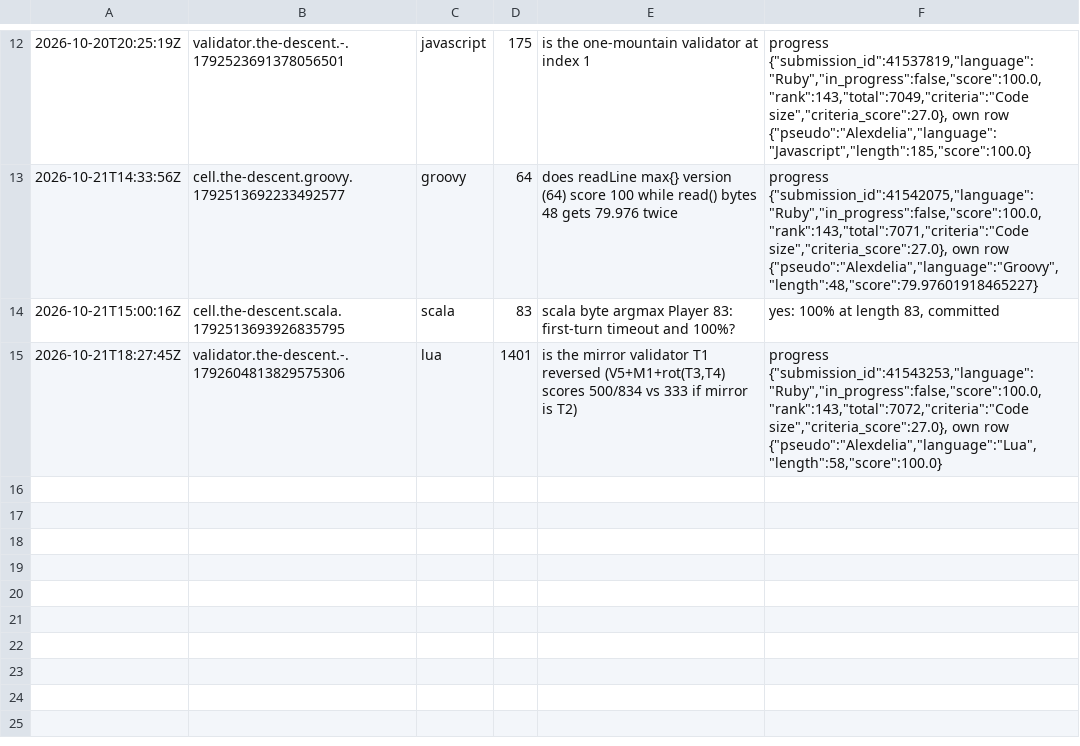
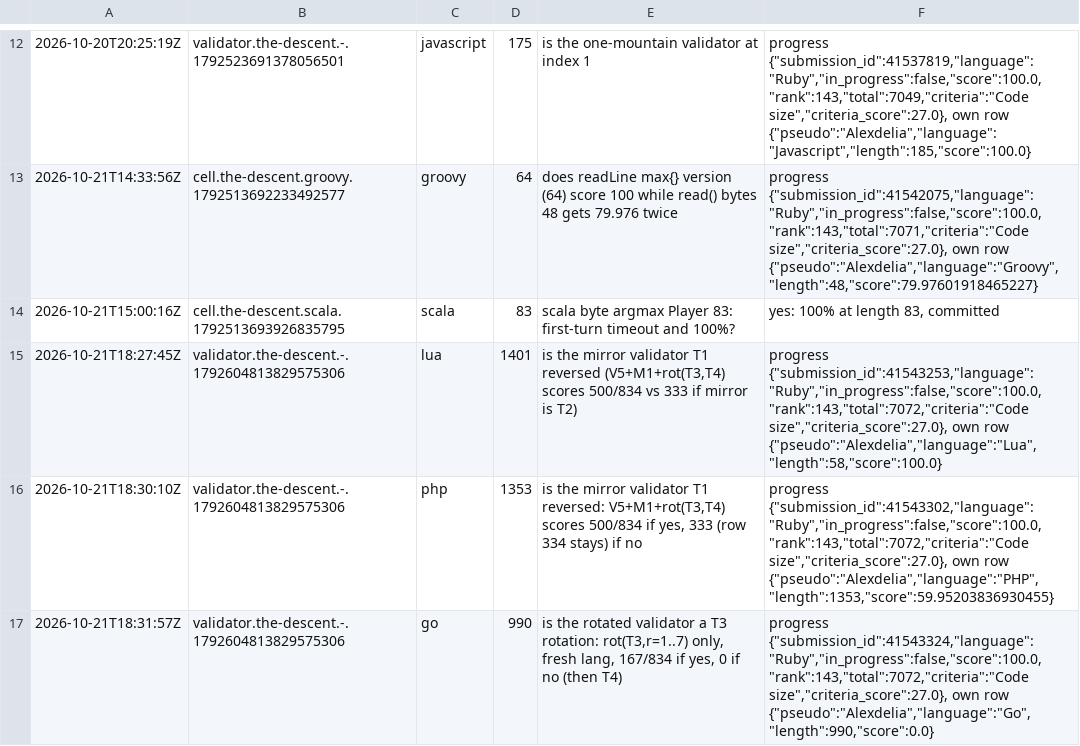
Before and after one commit to Alexdelia/puzzle, a TSV file: codingame/codegolf/puzzle/the-descent/probe/probes.tsv, drawn as a sheet; only a part is shown, gaps mark what is left out; the diff names each change by its address in the sheet, - before the commit and + after, or states it on an @@ line.

Commit message:
chore(golf): probes the-descent

```diff
--- a/codingame/codegolf/puzzle/the-descent/probe/probes.tsv
+++ b/codingame/codegolf/puzzle/the-descent/probe/probes.tsv
+row 16: 2026-10-21T18:30:10Z | validator.the-descent.-.1792604813829575306 | php | 1353 | is the mirror validator T1 reversed: V5+M1+rot(T3,T4) scores 500/834 if yes, 333 (row 334 stays) if no | progress {"submission_id":41543302,"language":"Ruby","in_progress":false,"score":100.0,"rank":143,"total":7072,"criteria":"Code size","criteria_score":27.0}, own row {"pseudo":"Alexdelia","language":"PHP","length":1353,"score":59.95203836930455}
+row 17: 2026-10-21T18:31:57Z | validator.the-descent.-.1792604813829575306 | go | 990 | is the rotated validator a T3 rotation: rot(T3,r=1..7) only, fresh lang, 167/834 if yes, 0 if no (then T4) | progress {"submission_id":41543324,"language":"Ruby","in_progress":false,"score":100.0,"rank":143,"total":7072,"criteria":"Code size","criteria_score":27.0}, own row {"pseudo":"Alexdelia","language":"Go","length":990,"score":0.0}
```
Also changed, not shown: 2 other files.
